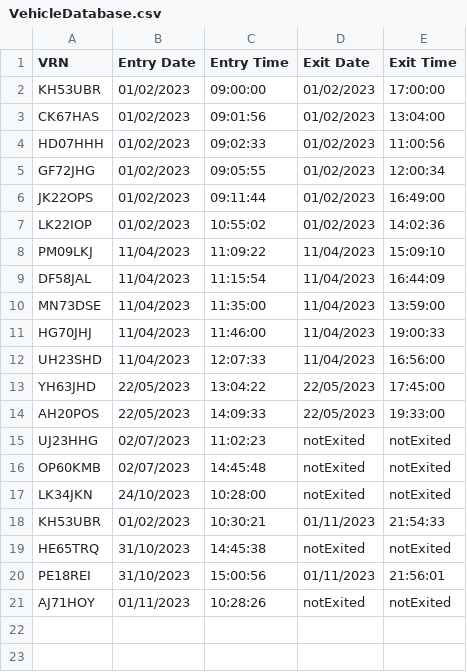
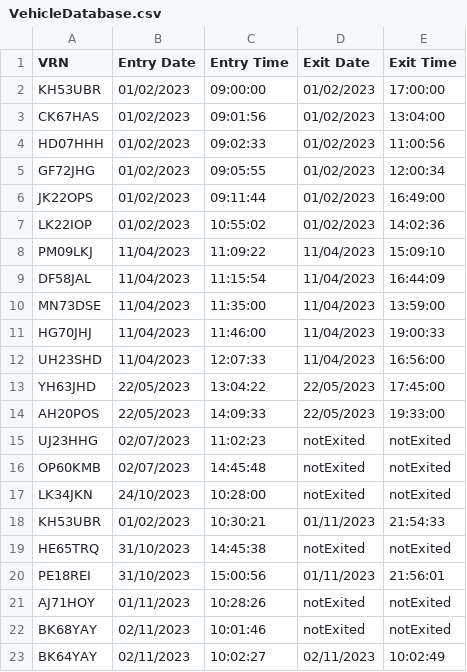
Before and after one commit to acatiadroid/CarParkManagementSystem, a CSV file: VehicleDatabase.csv, drawn as a sheet; the diff names each change by its address in the sheet, - before the commit and + after, or states it on an @@ line.

```diff
--- a/VehicleDatabase.csv
+++ b/VehicleDatabase.csv
+row 22: BK68YAY | 02/11/2023 | 10:01:46 | notExited | notExited
+row 23: BK64YAY | 02/11/2023 | 10:02:27 | 02/11/2023 | 10:02:49
```
Also changed, not shown: 21 other files.
